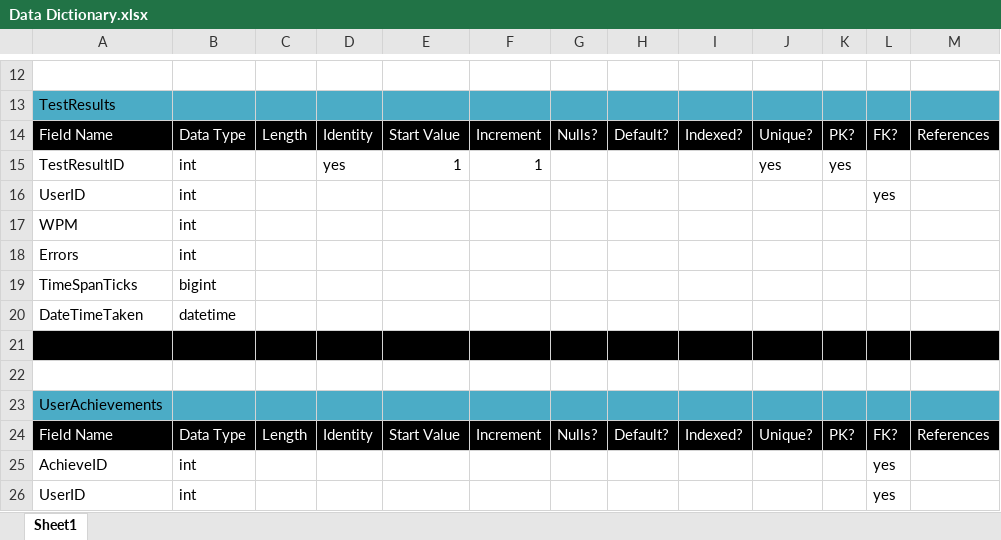
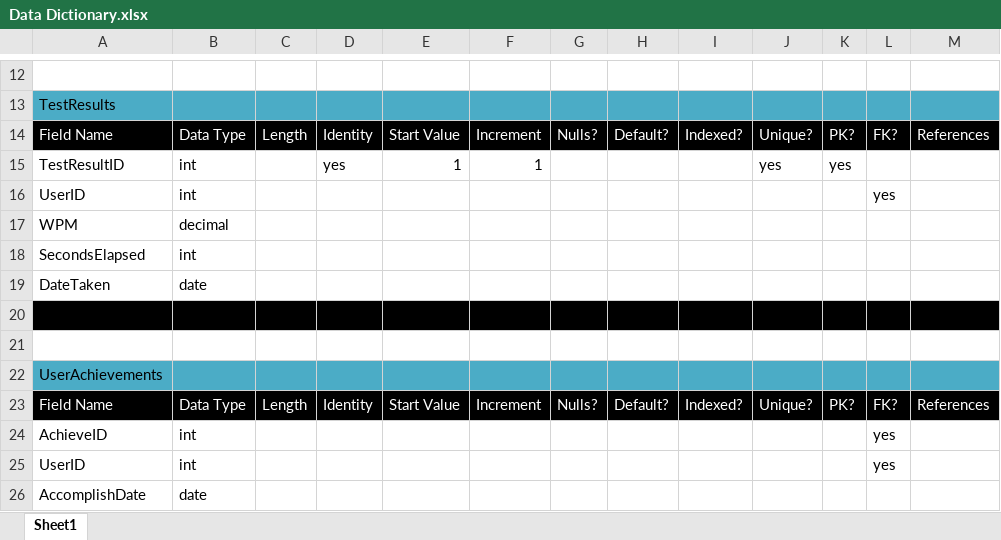
Before and after one commit to skyler-code/SpeedTyper-desktop, an Excel workbook: Documentation/Data Dictionary.xlsx, sheet Sheet1, drawn as a sheet; only a part is shown, gaps mark what is left out; the shorter side is filled out with more unchanged rows; values as stored, in another font and other column widths than the file's, no borders; removed rows and columns are numbered as before the commit, all else as after; rows hold the shown columns only; the diff names each change by its address in the sheet, - before the commit and + after, or states it on an @@ line.

```diff
--- a/Documentation/Data Dictionary.xlsx (sheet Sheet1)
+++ b/Documentation/Data Dictionary.xlsx (sheet Sheet1)
-B17: int
+B17: decimal
-A18: Errors
+A18: SecondsElapsed
-row 19: TimeSpanTicks | bigint
-row 20: DateTimeTaken | datetime
+row 19: DateTaken | date
```
Also changed, not shown: 12 other files.
